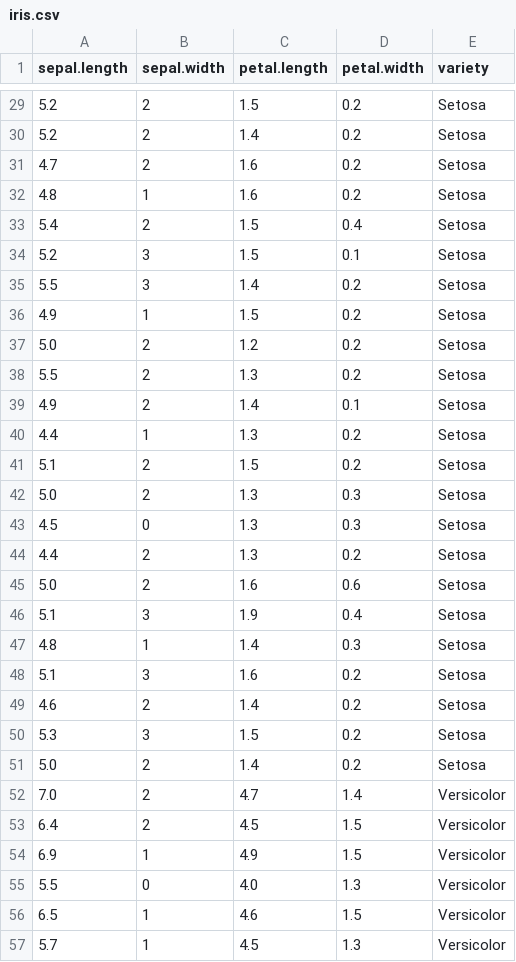
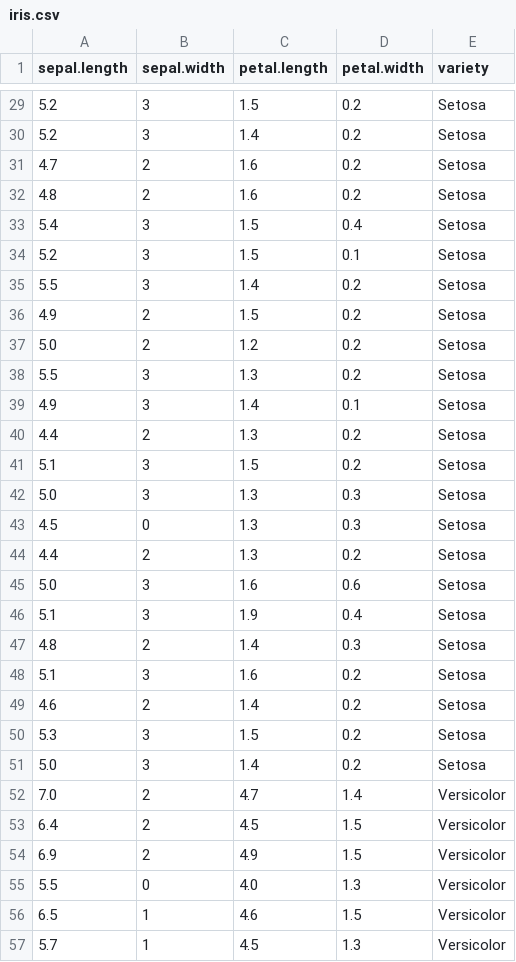
Before and after one commit to dpavlidis/AutoDiscretizer, a CSV file: binned_datasets/iris.csv, drawn as a sheet; only a part is shown, gaps mark what is left out; the diff covers the shown part only.

```diff
--- a/binned_datasets/iris.csv
+++ b/binned_datasets/iris.csv
@@ -29,20 +29,20 @@ sepal.length,sepal.width,petal.length,petal.width,variety
-5.2,2,1.5,0.2,Setosa
-5.2,2,1.4,0.2,Setosa
+5.2,3,1.5,0.2,Setosa
+5.2,3,1.4,0.2,Setosa
 4.7,2,1.6,0.2,Setosa
-4.8,1,1.6,0.2,Setosa
-5.4,2,1.5,0.4,Setosa
+4.8,2,1.6,0.2,Setosa
+5.4,3,1.5,0.4,Setosa
 5.2,3,1.5,0.1,Setosa
 5.5,3,1.4,0.2,Setosa
-4.9,1,1.5,0.2,Setosa
+4.9,2,1.5,0.2,Setosa
 5.0,2,1.2,0.2,Setosa
-5.5,2,1.3,0.2,Setosa
-4.9,2,1.4,0.1,Setosa
-4.4,1,1.3,0.2,Setosa
-5.1,2,1.5,0.2,Setosa
-5.0,2,1.3,0.3,Setosa
+5.5,3,1.3,0.2,Setosa
+4.9,3,1.4,0.1,Setosa
+4.4,2,1.3,0.2,Setosa
+5.1,3,1.5,0.2,Setosa
+5.0,3,1.3,0.3,Setosa
 4.5,0,1.3,0.3,Setosa
 4.4,2,1.3,0.2,Setosa
-5.0,2,1.6,0.6,Setosa
+5.0,3,1.6,0.6,Setosa
 5.1,3,1.9,0.4,Setosa
-4.8,1,1.4,0.3,Setosa
+4.8,2,1.4,0.3,Setosa
 5.1,3,1.6,0.2,Setosa
@@ -50,6 +50,6 @@ sepal.length,sepal.width,petal.length,petal.width,variety
 5.3,3,1.5,0.2,Setosa
-5.0,2,1.4,0.2,Setosa
+5.0,3,1.4,0.2,Setosa
 7.0,2,4.7,1.4,Versicolor
 6.4,2,4.5,1.5,Versicolor
-6.9,1,4.9,1.5,Versicolor
+6.9,2,4.9,1.5,Versicolor
 5.5,0,4.0,1.3,Versicolor
```
Also changed, not shown: 60 edited cells elsewhere in this file, 3 other files.
